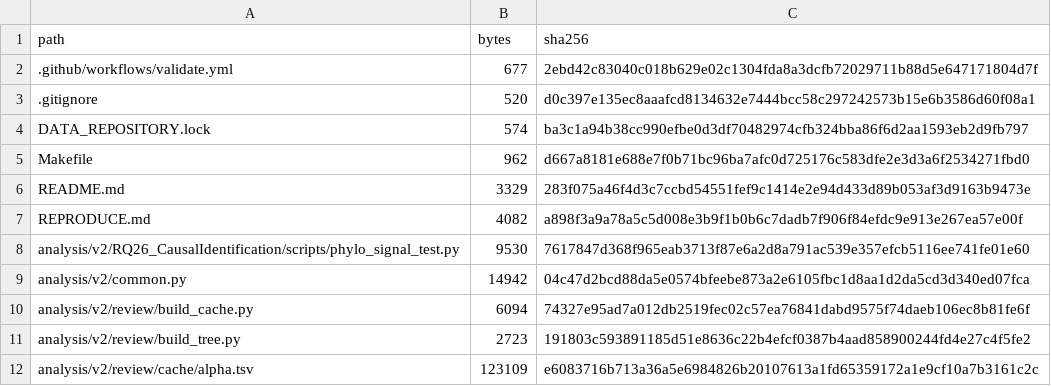
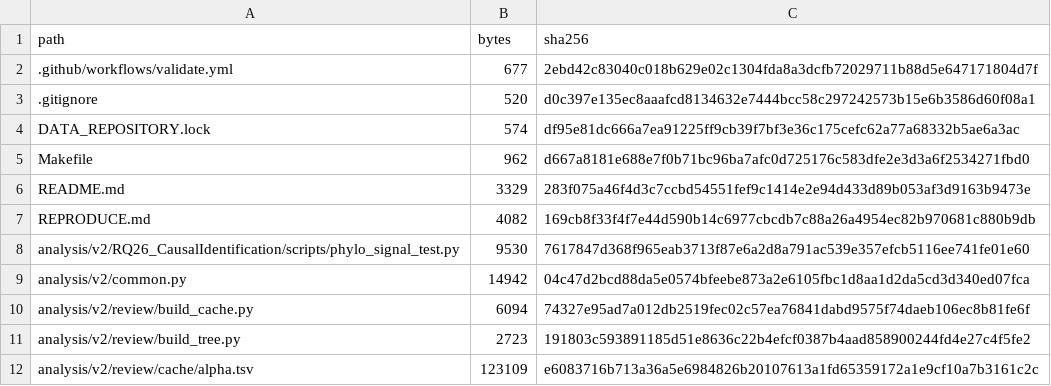
Before and after one commit to bio-ontology-research-group/empty-quarter-ecology, a TSV file: FILE_MANIFEST.tsv, drawn as a sheet; only a part is shown.

```diff
--- a/FILE_MANIFEST.tsv
+++ b/FILE_MANIFEST.tsv
@@ -3,6 +3,6 @@ path	bytes	sha256
 .gitignore	520	d0c397e135ec8aaafcd8134632e7444bcc58c297242573b15e6b3586d60f08a1
-DATA_REPOSITORY.lock	574	ba3c1a94b38cc990efbe0d3df70482974cfb324bba86f6d2aa1593eb2d9fb797
+DATA_REPOSITORY.lock	574	df95e81dc666a7ea91225ff9cb39f7bf3e36c175cefc62a77a68332b5ae6a3ac
 Makefile	962	d667a8181e688e7f0b71bc96ba7afc0d725176c583dfe2e3d3a6f2534271fbd0
 README.md	3329	283f075a46f4d3c7ccbd54551fef9c1414e2e94d433d89b053af3d9163b9473e
-REPRODUCE.md	4082	a898f3a9a78a5c5d008e3b9f1b0b6c7dadb7f906f84efdc9e913e267ea57e00f
+REPRODUCE.md	4082	169cb8f33f4f7e44d590b14c6977cbcdb7c88a26a4954ec82b970681c880b9db
 analysis/v2/RQ26_CausalIdentification/scripts/phylo_signal_test.py	9530	7617847d368f965eab3713f87e6a2d8a791ac539e357efcb5116ee741fe01e60
```
Also changed, not shown: 2 other files.
